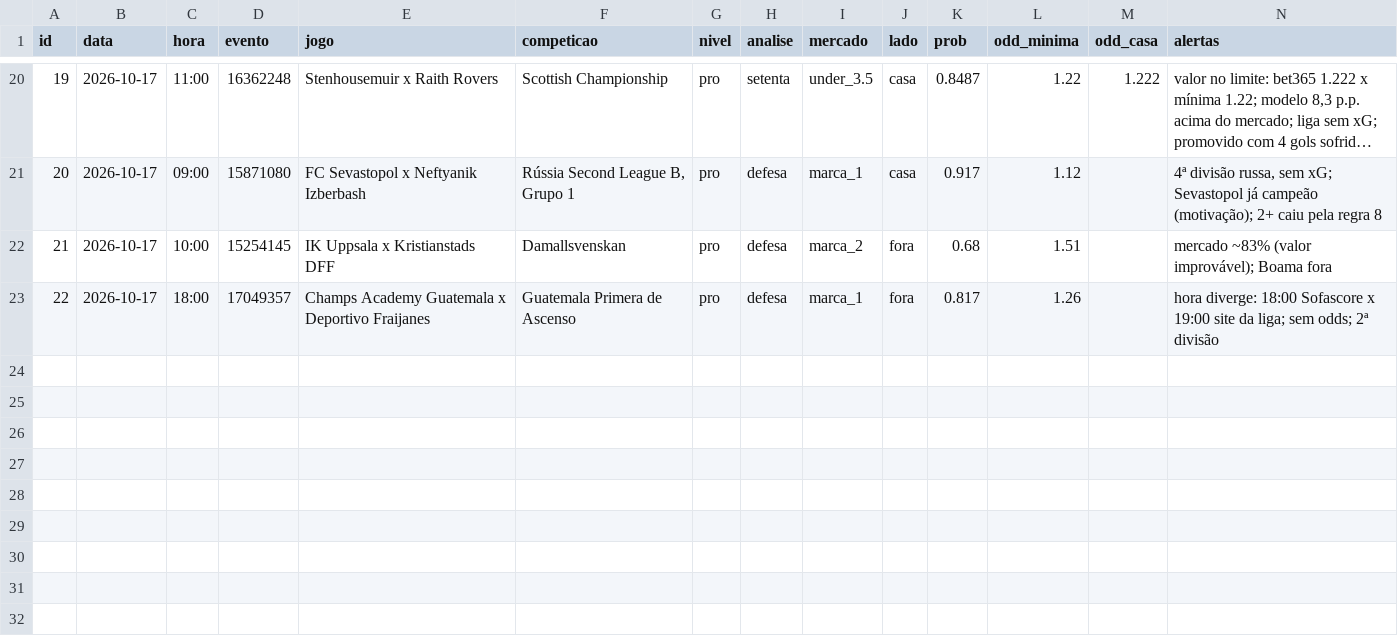
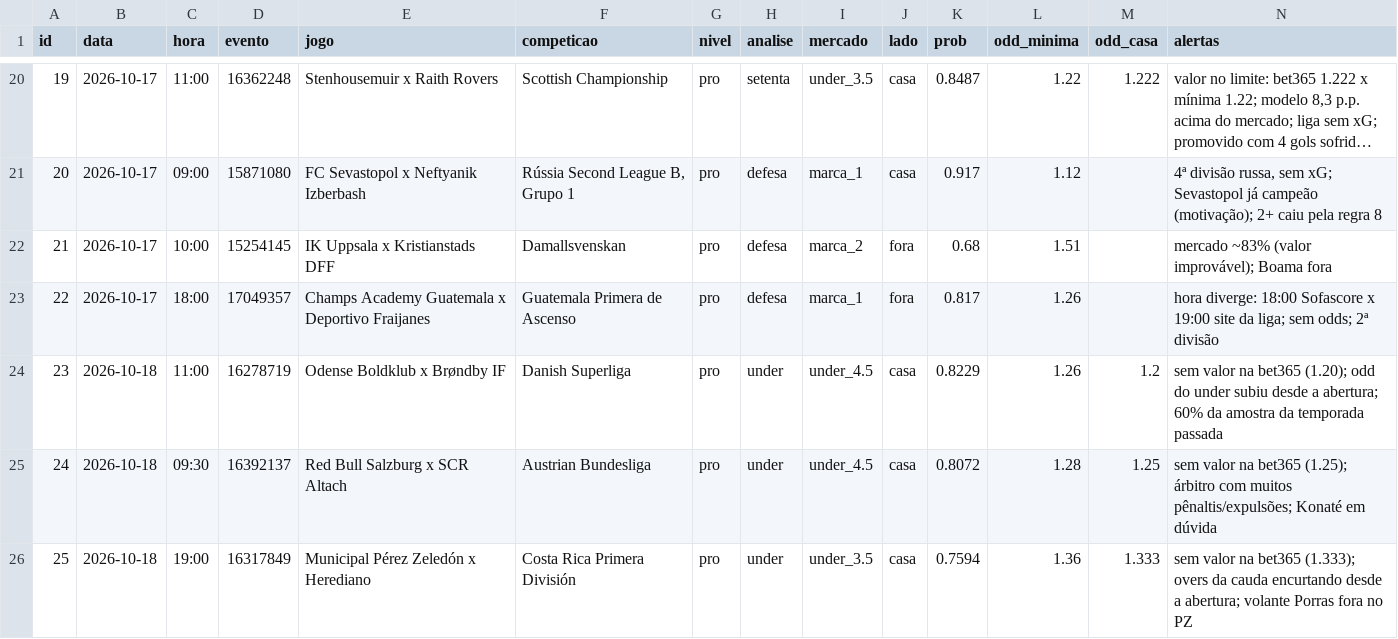
Before and after one commit to danieldarkness05-byte/Pesquisa-de-futebol, a CSV file: dados/previsoes.csv, drawn as a sheet; only a part is shown, gaps mark what is left out; long unchanged cells end in …; rows hold the shown columns only; the diff names each change by its address in the sheet, - before the commit and + after, or states it on an @@ line.

```diff
--- a/dados/previsoes.csv
+++ b/dados/previsoes.csv
+row 24: 23 | 2026-10-18 | 11:00 | 16278719 | Odense Boldklub x Brøndby IF | Danish Superliga | pro | under | under_4.5 | casa | 0.8229 | 1.26 | 1.2 | sem valor na bet365 (1.20); odd do under subiu desde a abertura; 60% da amostra da temporada passada
+row 25: 24 | 2026-10-18 | 09:30 | 16392137 | Red Bull Salzburg x SCR Altach | Austrian Bundesliga | pro | under | under_4.5 | casa | 0.8072 | 1.28 | 1.25 | sem valor na bet365 (1.25); árbitro com muitos pênaltis/expulsões; Konaté em dúvida
+row 26: 25 | 2026-10-18 | 19:00 | 16317849 | Municipal Pérez Zeledón x Herediano | Costa Rica Primera División | pro | under | under_3.5 | casa | 0.7594 | 1.36 | 1.333 | sem valor na bet365 (1.333); overs da cauda encurtando desde a abertura; volante Porras fora no PZ
```
Also changed, not shown: 6 other files.
